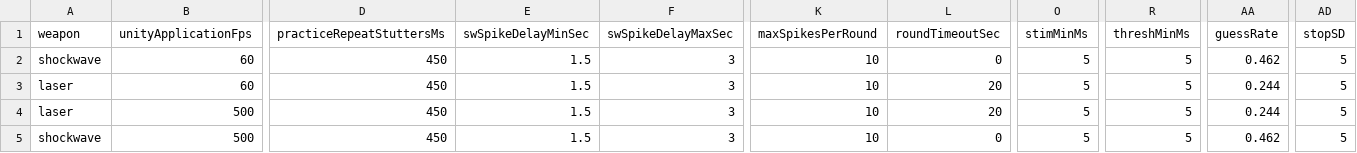
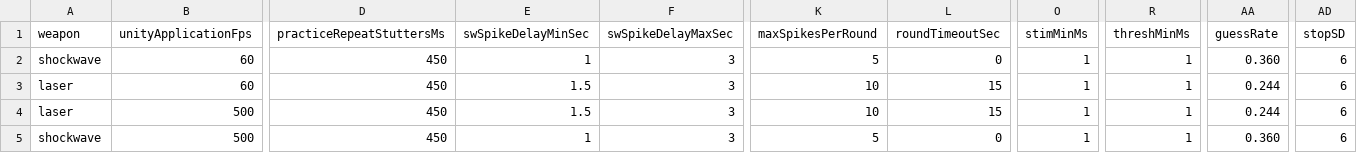
Before and after one commit to Tokey/InvasionUnity, a CSV file: Data/ExperimentConfig.csv, drawn as a sheet; only a part is shown, gaps mark what is left out; the diff names each change by its address in the sheet, - before the commit and + after, or states it on an @@ line.

```diff
--- a/Data/ExperimentConfig.csv
+++ b/Data/ExperimentConfig.csv
-E2 (swSpikeDelayMinSec): 1.5
+E2 (swSpikeDelayMinSec): 1
-K2 (maxSpikesPerRound): 10
+K2 (maxSpikesPerRound): 5
-O2:O5 (stimMinMs): 5
+O2:O5 (stimMinMs): 1
-R2:R5 (threshMinMs): 5
+R2:R5 (threshMinMs): 1
-AA2 (guessRate): 0.462
+AA2 (guessRate): 0.360
-AD2:AD5 (stopSD): 5
+AD2:AD5 (stopSD): 6
-L3:L4 (roundTimeoutSec): 20
+L3:L4 (roundTimeoutSec): 15
-E5 (swSpikeDelayMinSec): 1.5
+E5 (swSpikeDelayMinSec): 1
-K5 (maxSpikesPerRound): 10
+K5 (maxSpikesPerRound): 5
-AA5 (guessRate): 0.462
+AA5 (guessRate): 0.360
```
Also changed, not shown: 12 other files.
